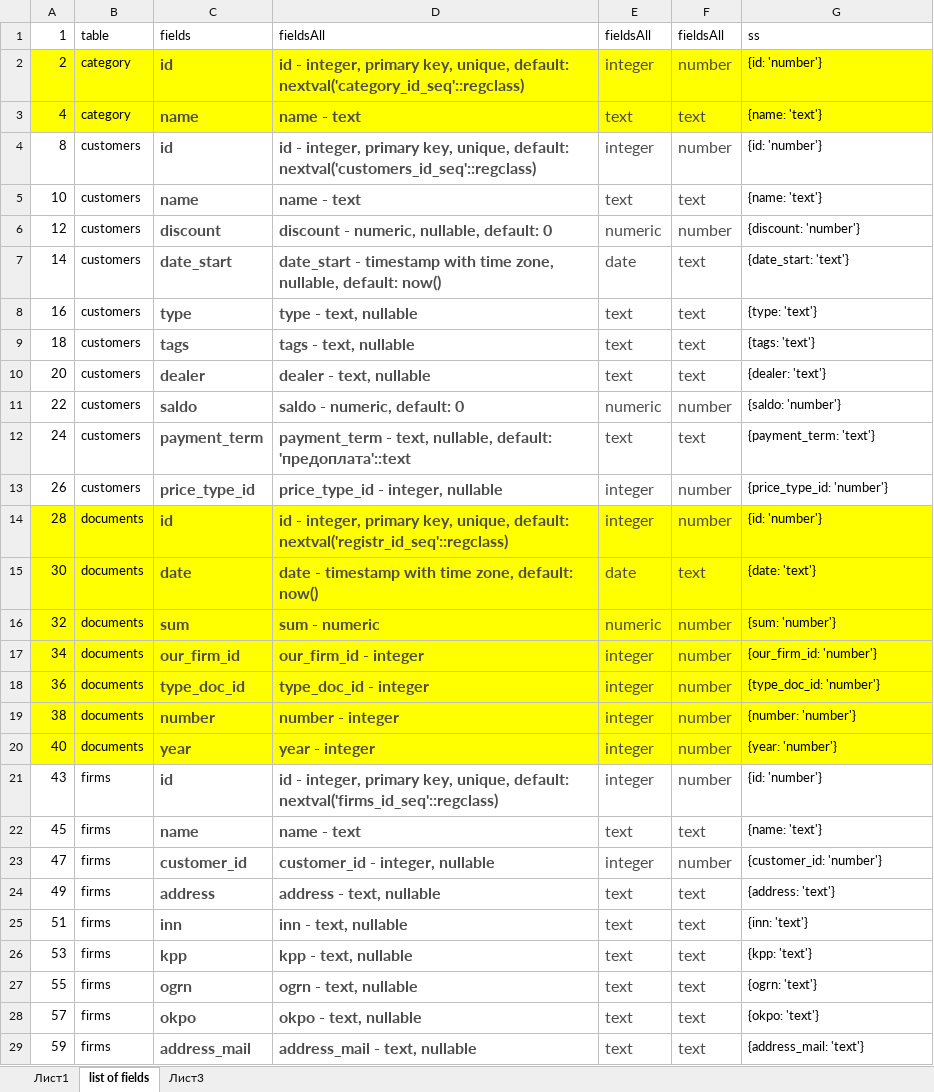
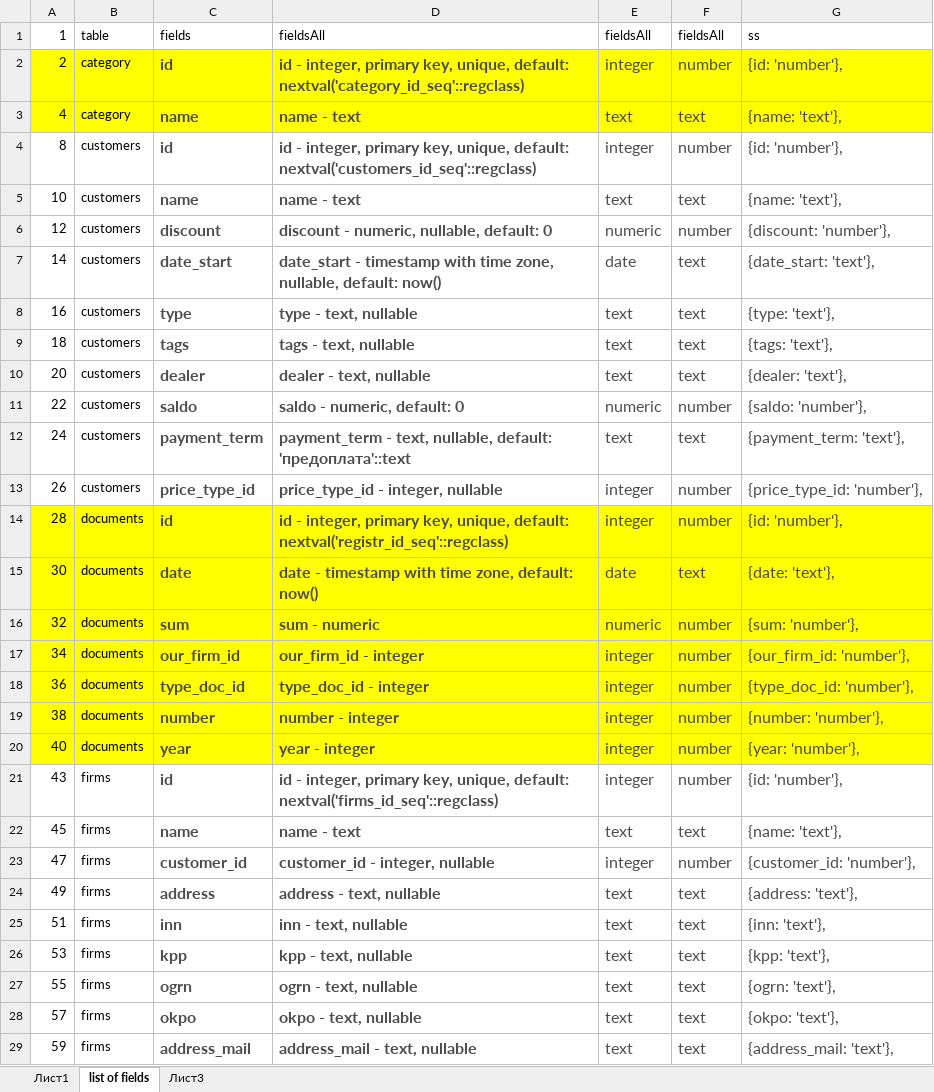
Before and after one commit to realan/realan-soft, an Excel workbook: Данные для GraphQl .xlsx, sheet list of fields, drawn as a sheet; only a part is shown; values as stored, in another font and other column widths than the file's, no borders; the diff covers the shown part only; the diff names each change by its address in the sheet, - before the commit and + after, or states it on an @@ line.

```diff
--- a/Данные для GraphQl .xlsx (sheet list of fields)
+++ b/Данные для GraphQl .xlsx (sheet list of fields)
-G2: {id: 'number'}
+G2: {id: 'number'},
-G2:G29 text colour: black
+G2:G29 text colour: #4D4D4D, text size: larger
-G3: {name: 'text'}
+G3: {name: 'text'},
-G4: {id: 'number'}
+G4: {id: 'number'},
-G5: {name: 'text'}
+G5: {name: 'text'},
-G6: {discount: 'number'}
+G6: {discount: 'number'},
-G7: {date_start: 'text'}
+G7: {date_start: 'text'},
-G8: {type: 'text'}
+G8: {type: 'text'},
-G9: {tags: 'text'}
+G9: {tags: 'text'},
-G10: {dealer: 'text'}
+G10: {dealer: 'text'},
-G11: {saldo: 'number'}
+G11: {saldo: 'number'},
-G12: {payment_term: 'text'}
+G12: {payment_term: 'text'},
-G13: {price_type_id: 'number'}
+G13: {price_type_id: 'number'},
-G14: {id: 'number'}
+G14: {id: 'number'},
-G15: {date: 'text'}
+G15: {date: 'text'},
-G16: {sum: 'number'}
+G16: {sum: 'number'},
-G17: {our_firm_id: 'number'}
+G17: {our_firm_id: 'number'},
-G18: {type_doc_id: 'number'}
+G18: {type_doc_id: 'number'},
-G19: {number: 'number'}
+G19: {number: 'number'},
-G20: {year: 'number'}
+G20: {year: 'number'},
-G21: {id: 'number'}
+G21: {id: 'number'},
-G22: {name: 'text'}
+G22: {name: 'text'},
-G23: {customer_id: 'number'}
+G23: {customer_id: 'number'},
-G24: {address: 'text'}
+G24: {address: 'text'},
-G25: {inn: 'text'}
+G25: {inn: 'text'},
-G26: {kpp: 'text'}
+G26: {kpp: 'text'},
-G27: {ogrn: 'text'}
+G27: {ogrn: 'text'},
-G28: {okpo: 'text'}
+G28: {okpo: 'text'},
-G29: {address_mail: 'text'}
+G29: {address_mail: 'text'},
```
Also changed, not shown: 87 edited cells and cell formats elsewhere in this sheet, 1 other file.
